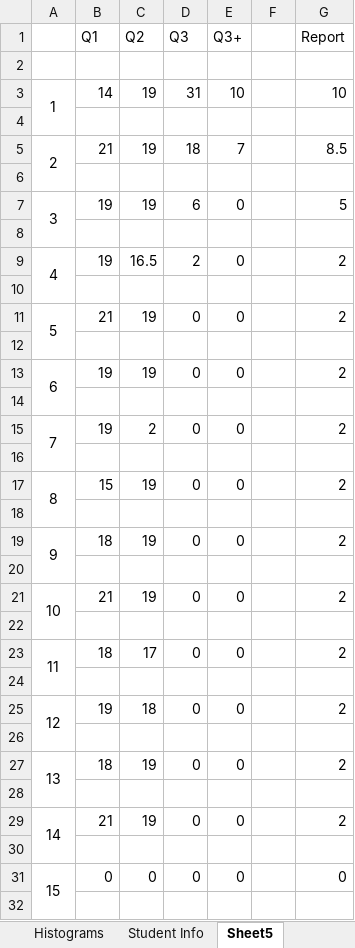
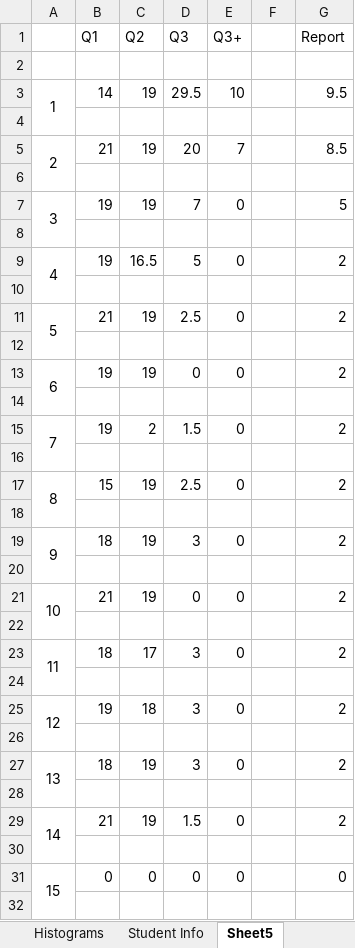
Before and after one commit to irenebosque/KBCS-Practical-Assignment, an Excel workbook: Matlab Grading 2021-irene.xlsx, sheet Sheet5, drawn as a sheet; only a part is shown; values as stored, in another font and other column widths than the file's, no borders; the diff covers the shown part only; the diff names each change by its address in the sheet, - before the commit and + after, or states it on an @@ line.

```diff
--- a/Matlab Grading 2021-irene.xlsx (sheet Sheet5)
+++ b/Matlab Grading 2021-irene.xlsx (sheet Sheet5)
-D3 (Q3): 31
+D3 (Q3): 29.5
-G3 (Report): 10
+G3 (Report): 9.5
-D5 (Q3): 18
+D5 (Q3): 20
-D7 (Q3): 6
+D7 (Q3): 7
-D9 (Q3): 2
+D9 (Q3): 5
-D11 (Q3): 0
+D11 (Q3): 2.5
-D15 (Q3): 0
+D15 (Q3): 1.5
-D17 (Q3): 0
+D17 (Q3): 2.5
-D19 (Q3): 0
+D19 (Q3): 3
-D23 (Q3): 0
+D23 (Q3): 3
-D25 (Q3): 0
+D25 (Q3): 3
-D27 (Q3): 0
+D27 (Q3): 3
-D29 (Q3): 0
+D29 (Q3): 1.5
```
Also changed, not shown: 18 edited cells elsewhere in this sheet, sheet Results, sheet Detailed Results, sheet Histograms, hidden cells, charts or pictures.
